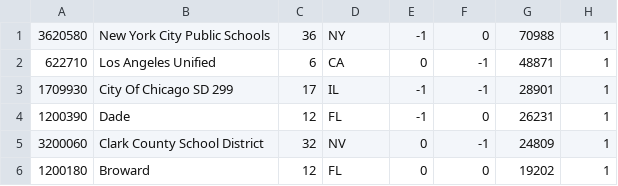
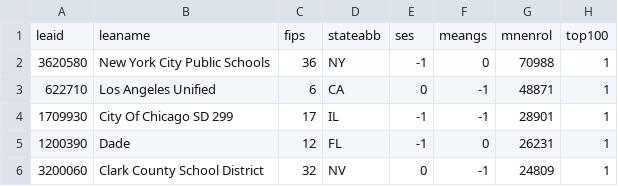
Before and after one commit to peter-amerkhanian/pp240b_ps1, a CSV file: data/SEDA_DistrictData_toconvertforR.csv, drawn as a sheet; only a part is shown; the shorter side is filled out with more unchanged rows; the diff names each change by its address in the sheet, - before the commit and + after, or states it on an @@ line.

```diff
--- a/data/SEDA_DistrictData_toconvertforR.csv
+++ b/data/SEDA_DistrictData_toconvertforR.csv
+row 1: leaid | leaname | fips | stateabb | ses | meangs | mnenrol | top100
```
Also changed, not shown: 3 other files.
